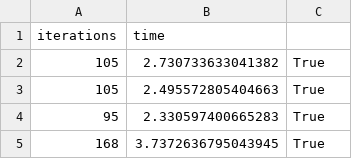
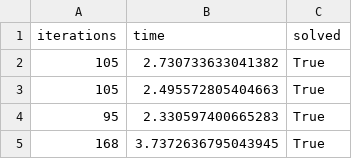
Before and after one commit to NahuelArrieta/ia-uncuyo-2023, a CSV file: tp5-busquedas-locales/results/10_queens/genetic_algorithm.csv, drawn as a sheet; only a part is shown.

```diff
--- a/tp5-busquedas-locales/results/10_queens/genetic_algorithm.csv
+++ b/tp5-busquedas-locales/results/10_queens/genetic_algorithm.csv
@@ -1,2 +1,2 @@
-iterations,time
+iterations,time,solved
 105,2.730733633041382,True
```
Also changed, not shown: tp5-busquedas-locales/results/10_queens/hill_climbing.csv, tp5-busquedas-locales/results/10_queens/simulated_annealing.csv, 7 other files.
